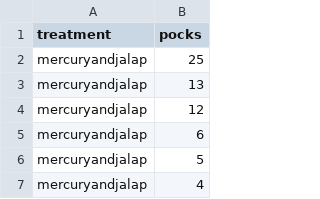
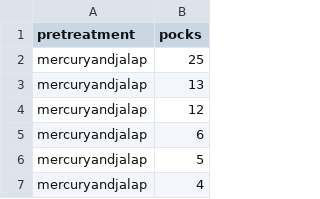
Before and after one commit to STAT-JET-ASU/Datasets, a CSV file: Instructor/smallpox.csv, drawn as a sheet; only a part is shown.

Commit message:
Update smallpox.csv

```diff
--- a/Instructor/smallpox.csv
+++ b/Instructor/smallpox.csv
@@ -1,2 +1,2 @@
-treatment,pocks
+pretreatment,pocks
 mercuryandjalap,25
```
